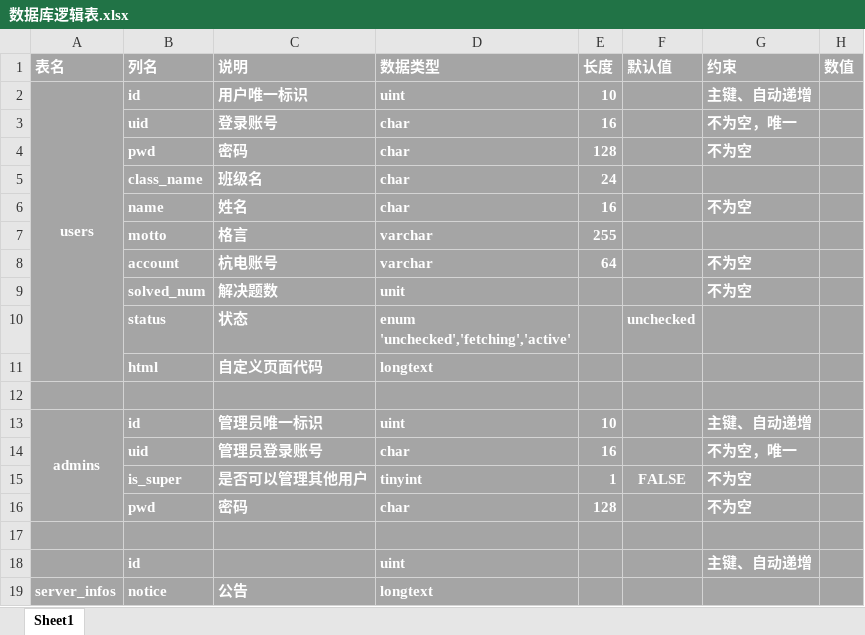
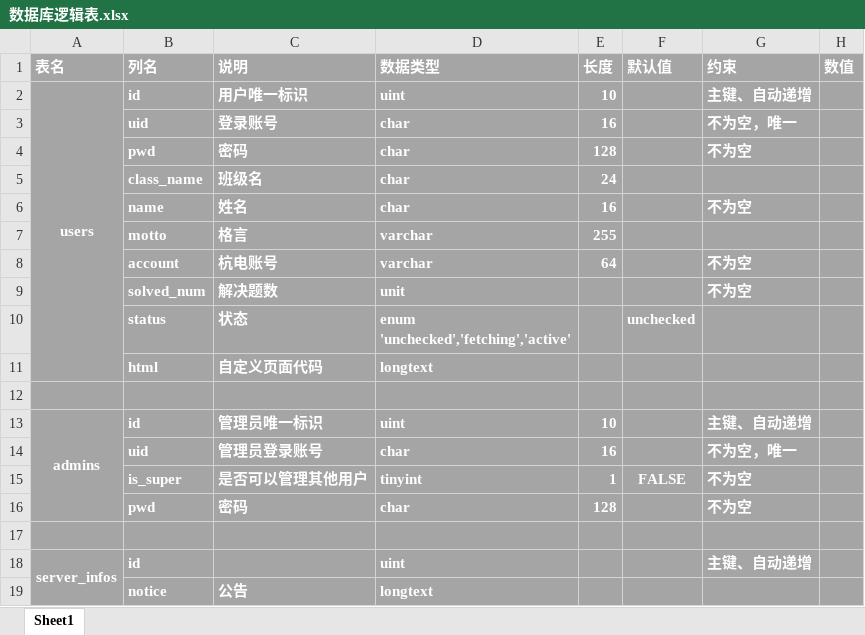
Before and after one commit to nayaku/hdu_rank, an Excel workbook: 数据库逻辑表.xlsx, sheet Sheet1, drawn as a sheet; values as stored, in another font and other column widths than the file's, no borders; the diff names each change by its address in the sheet, - before the commit and + after, or states it on an @@ line.

```diff
--- a/数据库逻辑表.xlsx (sheet Sheet1)
+++ b/数据库逻辑表.xlsx (sheet Sheet1)
-A18 (表名): (empty)
+A18 (表名): server_infos
+A18:A19 merged
-A19 (表名): server_infos
+A19 (表名): (empty)
```
Also changed, not shown: 5 other files.
